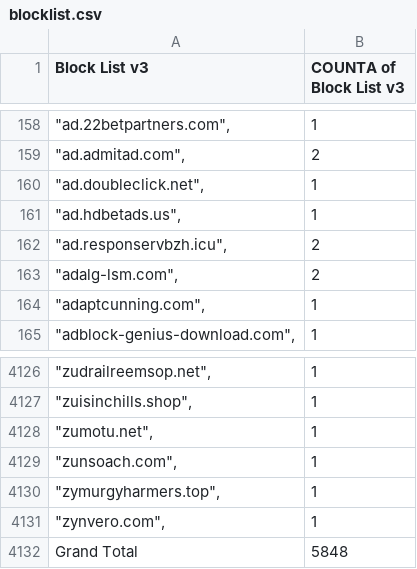
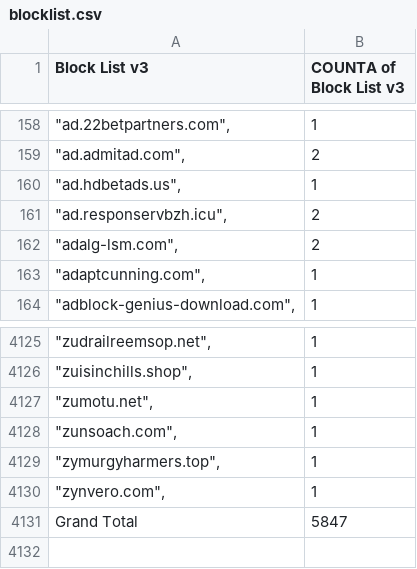
Before and after one commit to meganerasam/blocklist, a CSV file: blocklist.csv, drawn as a sheet; only a part is shown, gaps mark what is left out.

```diff
--- a/blocklist.csv
+++ b/blocklist.csv
@@ -159,3 +159,2 @@ Block List v3,COUNTA of Block List v3
 """ad.admitad.com"",",2
-"""ad.doubleclick.net"",",1
 """ad.hdbetads.us"",",1
@@ -4131,2 +4130,2 @@ Block List v3,COUNTA of Block List v3
 """zynvero.com"",",1
-Grand Total,5848
+Grand Total,5847
```
